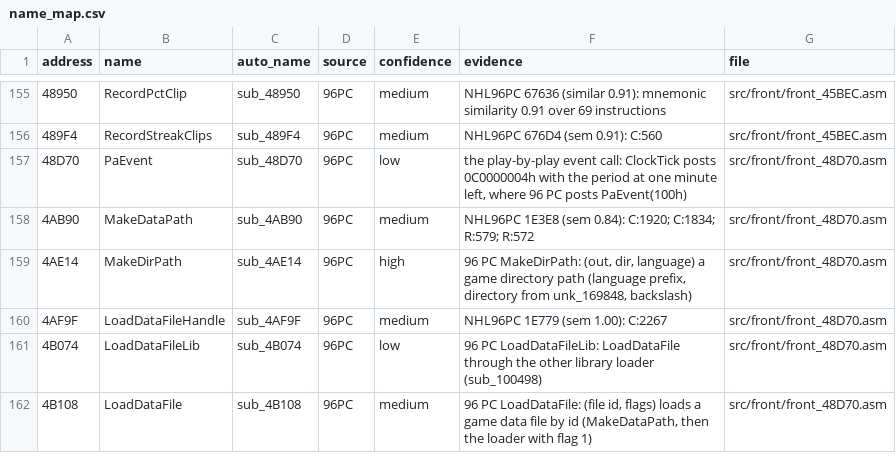
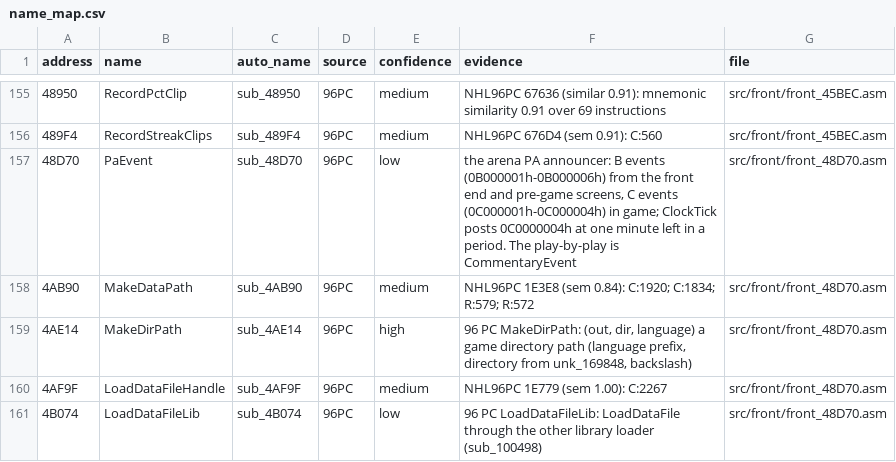
Before and after one commit to abdulahmad/NHL97PC, a CSV file: docs/name_map.csv, drawn as a sheet; only a part is shown, gaps mark what is left out; the shorter side is filled out with more unchanged rows.

```diff
--- a/docs/name_map.csv
+++ b/docs/name_map.csv
@@ -156,3 +156,3 @@ address,name,auto_name,source,confidence,evidence,file
 489F4,RecordStreakClips,sub_489F4,96PC,medium,NHL96PC 676D4 (sem 0.91): C:560,src/front/front_45BEC.asm
-48D70,PaEvent,sub_48D70,96PC,low,"the play-by-play event call: ClockTick posts 0C0000004h with the period at one minute left, where 96 PC posts PaEvent(100h)",src/front/front_48D70.asm
+48D70,PaEvent,sub_48D70,96PC,low,"the arena PA announcer: B events (0B000001h-0B000006h) from the front end and pre-game screens, C events (0C000001h-0C000004h) in game; ClockTick posts 0C0000004h at one minute left in a period. The play-by-play is CommentaryEvent",src/front/front_48D70.asm
 4AB90,MakeDataPath,sub_4AB90,96PC,medium,NHL96PC 1E3E8 (sem 0.84): C:1920; C:1834; R:579; R:572,src/front/front_48D70.asm
```
Also changed, not shown: 9 other files.
